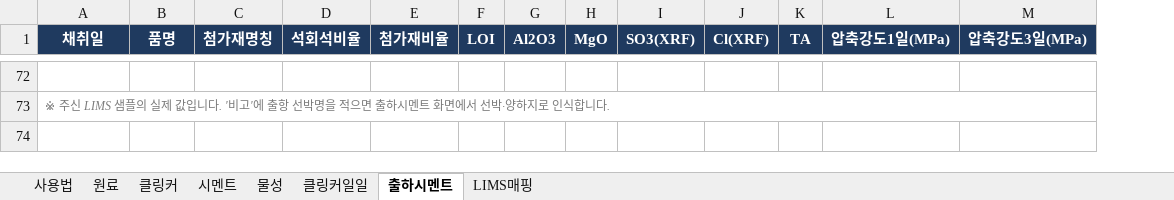
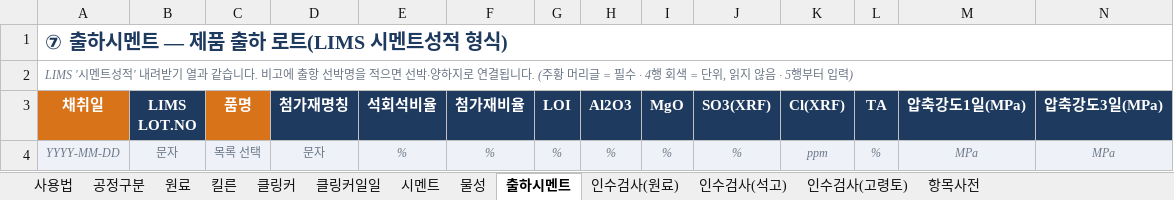
Before and after one commit to SPC-Blue365/Blue365, an Excel workbook: docs/Blue365_QMS_업데이트_양식.xlsx, sheet 출하시멘트, drawn as a sheet; only a part is shown, gaps mark what is left out; values as stored, in another font and other column widths than the file's, no borders; removed rows and columns are numbered as before the commit, all else as after; rows hold the shown columns only; the diff covers the shown part only; the diff names each change by its address in the sheet, - before the commit and + after, or states it on an @@ line.

```diff
--- a/docs/Blue365_QMS_업데이트_양식.xlsx (sheet 출하시멘트)
+++ b/docs/Blue365_QMS_업데이트_양식.xlsx (sheet 출하시멘트)
-sheet tab: LIMS매핑
+sheet tab: 공정구분
+sheet tab: 킬른
+sheet tab: 인수검사(원료)
+sheet tab: 인수검사(석고)
+sheet tab: 인수검사(고령토)
+sheet tab: 항목사전
@@ sheet tab order changed: 사용법 | 공정구분 | 원료 | 킬른 | 클링커 | 클링커일일 | 시멘트 | 물성 | 출하시멘트 | 인수검사(원료) | 인수검사(석고) | 인수검사(고령토) | 항목사전 @@
+column B (LIMS LOT.NO), row 4: 문자
+row 1: ⑦ 출하시멘트 — 제품 출하 로트(LIMS 시멘트성적 형식)
+row 2: LIMS '시멘트성적' 내려받기 열과 같습니다. 비고에 출항 선박명을 적으면 선박·양하지로 연결됩니다. (주황 머리글 = 필수 · 4행 회색 = 단위, 읽지 않음 · 5행부터 입력)
-A3 fill: #1F3A5F
+A3 fill: #D9731A
-C3 fill: #1F3A5F
+C3 fill: #D9731A
-row 4: (empty)
+row 4: YYYY-MM-DD | 문자 | 목록 선택 | 문자 | % | % | % | % | % | % | ppm | % | MPa | MPa
-A4 fill: none
+A4 fill: #EEF2F8
-C4:N4 fill: none
+C4:N4 fill: #EEF2F8
-row 73: ※ 주신 LIMS 샘플의 실제 값입니다. '비고'에 출항 선박명을 적으면 출하시멘트 화면에서 선박·양하지로 인식합니다.
```
Also changed, not shown: 70 removed rows and cell formats elsewhere in this sheet, sheet 물성, sheet 시멘트, sheet 클링커, sheet 클링커일일, sheet 원료, sheet 사용법, docs/LIMS_공정별_열매칭표.xlsx, 19 other files.
